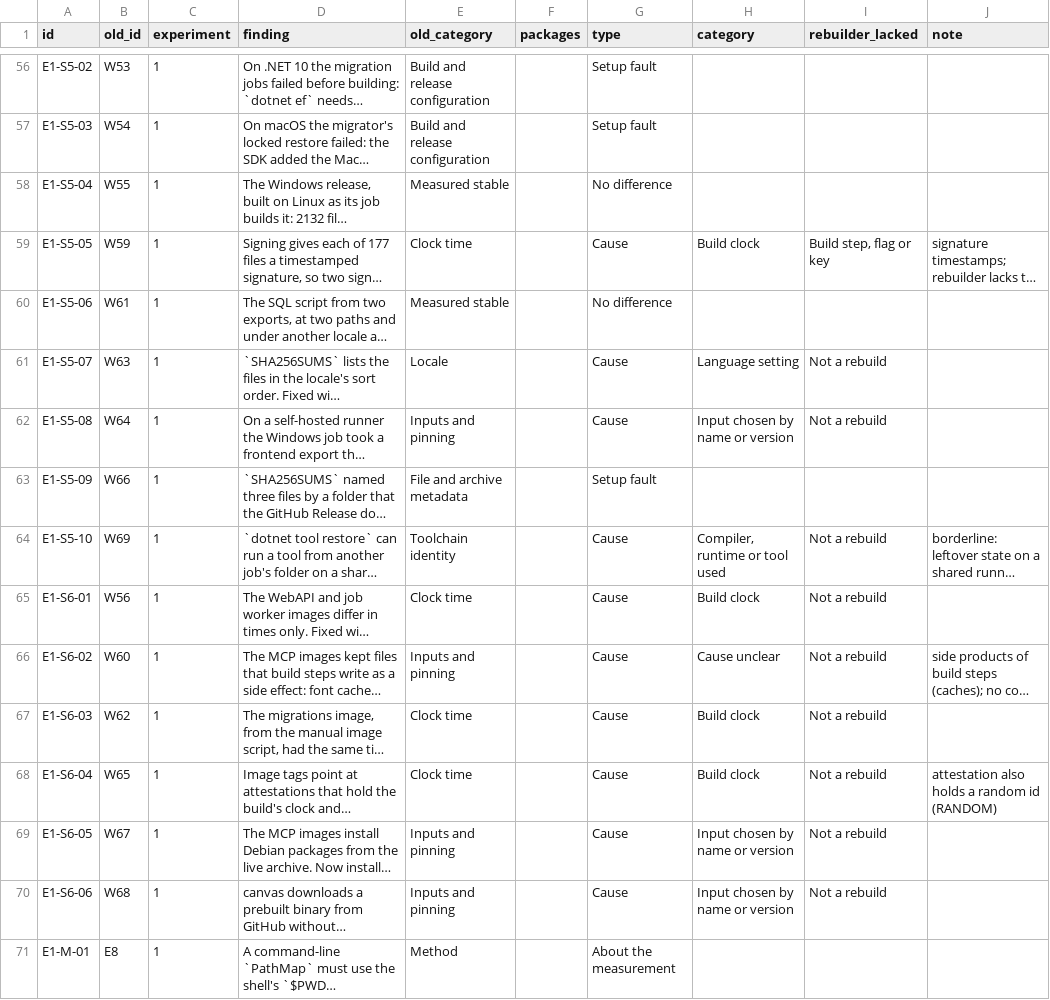
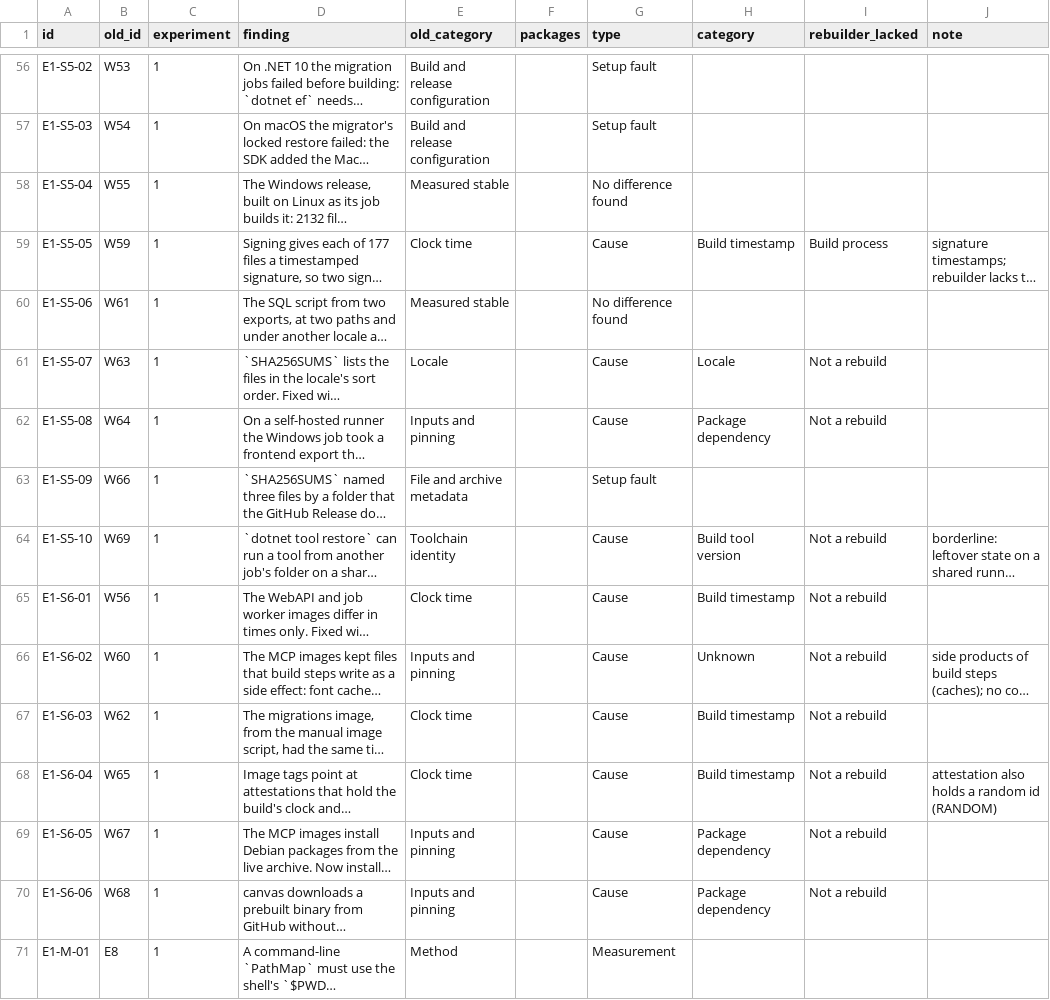
Before and after one commit to leosakharoff/dotnet-rebuild-experiments, a TSV file: categories/codes.tsv, drawn as a sheet; only a part is shown, gaps mark what is left out; long unchanged cells end in …; the diff covers the shown part only; the diff names each change by its address in the sheet, - before the commit and + after, or states it on an @@ line.

```diff
--- a/categories/codes.tsv
+++ b/categories/codes.tsv
-G58 (type): No difference
+G58 (type): No difference found
-H59 (category): Build clock
+H59 (category): Build timestamp
-I59 (rebuilder_lacked): Build step, flag or key
+I59 (rebuilder_lacked): Build process
-G60 (type): No difference
+G60 (type): No difference found
-H61 (category): Language setting
+H61 (category): Locale
-H62 (category): Input chosen by name or version
+H62 (category): Package dependency
-H64 (category): Compiler, runtime or tool used
+H64 (category): Build tool version
-H65 (category): Build clock
+H65 (category): Build timestamp
-H66 (category): Cause unclear
+H66 (category): Unknown
-H67:H68 (category): Build clock
+H67:H68 (category): Build timestamp
-H69:H70 (category): Input chosen by name or version
+H69:H70 (category): Package dependency
-G71 (type): About the measurement
+G71 (type): Measurement
```
Also changed, not shown: 107 edited cells elsewhere in this file, 4 other files.
